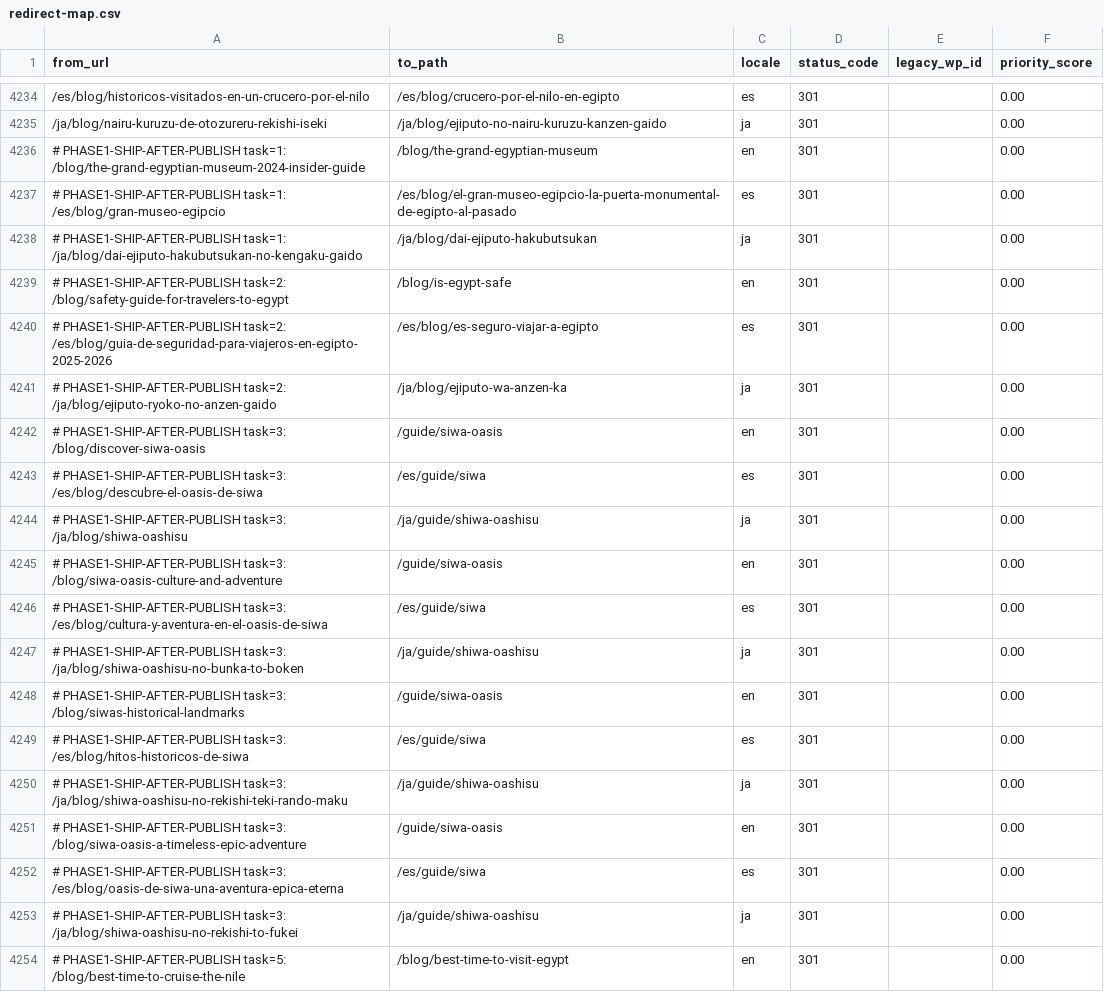
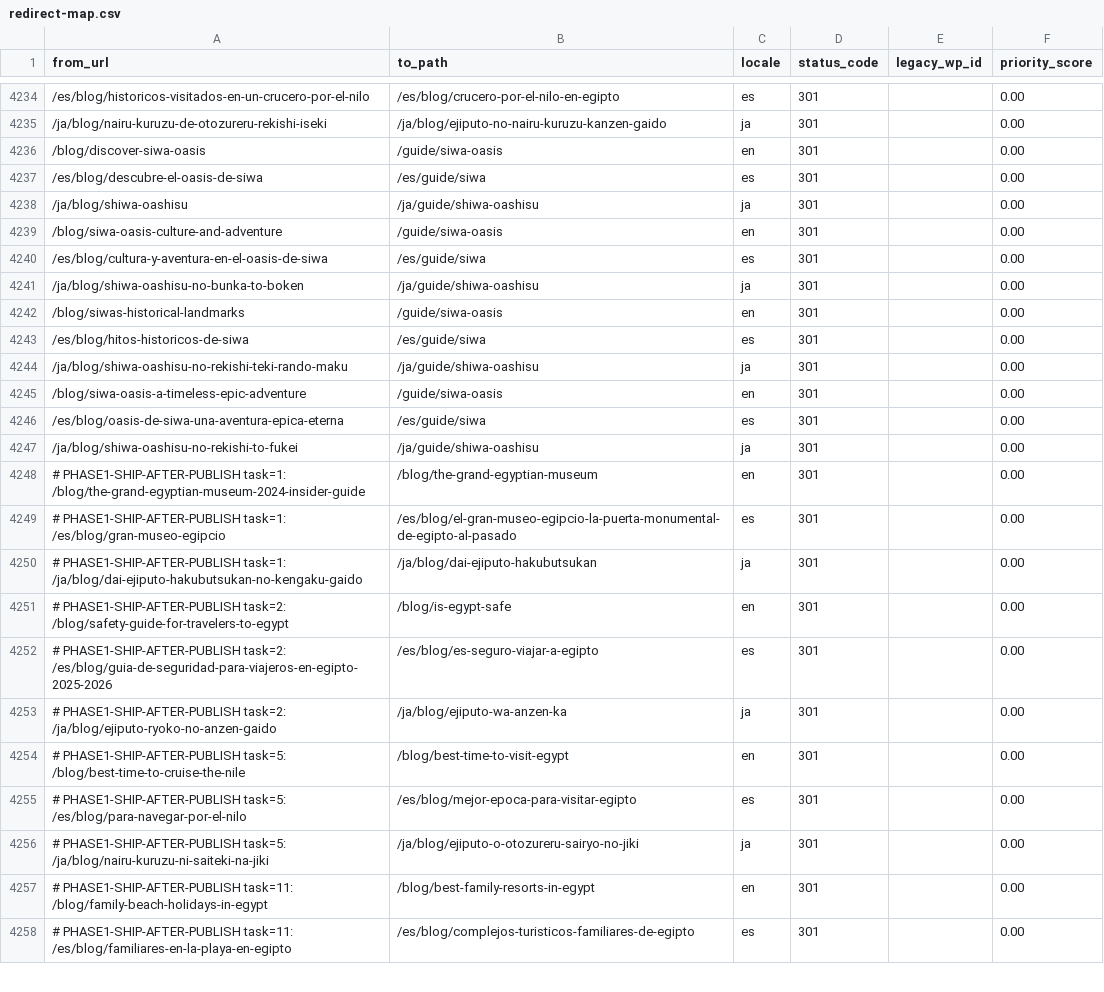
Before and after one commit to desertcanvasart-dotcom/travel2egypt-next, a CSV file: migration/redirect-map.csv, drawn as a sheet; only a part is shown, gaps mark what is left out; the shorter side is filled out with more unchanged rows; removed rows and columns are numbered as before the commit, all else as after; the diff covers the shown part only; the diff names each change by its address in the sheet, - before the commit and + after, or states it on an @@ line.

```diff
--- a/migration/redirect-map.csv
+++ b/migration/redirect-map.csv
+row 4236: /blog/discover-siwa-oasis | /guide/siwa-oasis | en | 301 |  | 0.00
+row 4237: /es/blog/descubre-el-oasis-de-siwa | /es/guide/siwa | es | 301 |  | 0.00
+row 4238: /ja/blog/shiwa-oashisu | /ja/guide/shiwa-oashisu | ja | 301 |  | 0.00
+row 4239: /blog/siwa-oasis-culture-and-adventure | /guide/siwa-oasis | en | 301 |  | 0.00
+row 4240: /es/blog/cultura-y-aventura-en-el-oasis-de-siwa | /es/guide/siwa | es | 301 |  | 0.00
+row 4241: /ja/blog/shiwa-oashisu-no-bunka-to-boken | /ja/guide/shiwa-oashisu | ja | 301 |  | 0.00
+row 4242: /blog/siwas-historical-landmarks | /guide/siwa-oasis | en | 301 |  | 0.00
+row 4243: /es/blog/hitos-historicos-de-siwa | /es/guide/siwa | es | 301 |  | 0.00
+row 4244: /ja/blog/shiwa-oashisu-no-rekishi-teki-rando-maku | /ja/guide/shiwa-oashisu | ja | 301 |  | 0.00
+row 4245: /blog/siwa-oasis-a-timeless-epic-adventure | /guide/siwa-oasis | en | 301 |  | 0.00
+row 4246: /es/blog/oasis-de-siwa-una-aventura-epica-eterna | /es/guide/siwa | es | 301 |  | 0.00
+row 4247: /ja/blog/shiwa-oashisu-no-rekishi-to-fukei | /ja/guide/shiwa-oashisu | ja | 301 |  | 0.00
-row 4242: # PHASE1-SHIP-AFTER-PUBLISH task=3: /blog/discover-siwa-oasis | /guide/siwa-oasis | en | 301 |  | 0.00
-row 4243: # PHASE1-SHIP-AFTER-PUBLISH task=3: /es/blog/descubre-el-oasis-de-siwa | /es/guide/siwa | es | 301 |  | 0.00
-row 4244: # PHASE1-SHIP-AFTER-PUBLISH task=3: /ja/blog/shiwa-oashisu | /ja/guide/shiwa-oashisu | ja | 301 |  | 0.00
-row 4245: # PHASE1-SHIP-AFTER-PUBLISH task=3: /blog/siwa-oasis-culture-and-adventure | /guide/siwa-oasis | en | 301 |  | 0.00
-row 4246: # PHASE1-SHIP-AFTER-PUBLISH task=3: /es/blog/cultura-y-aventura-en-el-oasis-de-siwa | /es/guide/siwa | es | 301 |  | 0.00
-row 4247: # PHASE1-SHIP-AFTER-PUBLISH task=3: /ja/blog/shiwa-oashisu-no-bunka-to-boken | /ja/guide/shiwa-oashisu | ja | 301 |  | 0.00
-row 4248: # PHASE1-SHIP-AFTER-PUBLISH task=3: /blog/siwas-historical-landmarks | /guide/siwa-oasis | en | 301 |  | 0.00
-row 4249: # PHASE1-SHIP-AFTER-PUBLISH task=3: /es/blog/hitos-historicos-de-siwa | /es/guide/siwa | es | 301 |  | 0.00
-row 4250: # PHASE1-SHIP-AFTER-PUBLISH task=3: /ja/blog/shiwa-oashisu-no-rekishi-teki-rando-maku | /ja/guide/shiwa-oashisu | ja | 301 |  | 0.00
-row 4251: # PHASE1-SHIP-AFTER-PUBLISH task=3: /blog/siwa-oasis-a-timeless-epic-adventure | /guide/siwa-oasis | en | 301 |  | 0.00
-row 4252: # PHASE1-SHIP-AFTER-PUBLISH task=3: /es/blog/oasis-de-siwa-una-aventura-epica-eterna | /es/guide/siwa | es | 301 |  | 0.00
-row 4253: # PHASE1-SHIP-AFTER-PUBLISH task=3: /ja/blog/shiwa-oashisu-no-rekishi-to-fukei | /ja/guide/shiwa-oashisu | ja | 301 |  | 0.00
```
Also changed, not shown: 8 edited cells elsewhere in this file, 4 other files.
